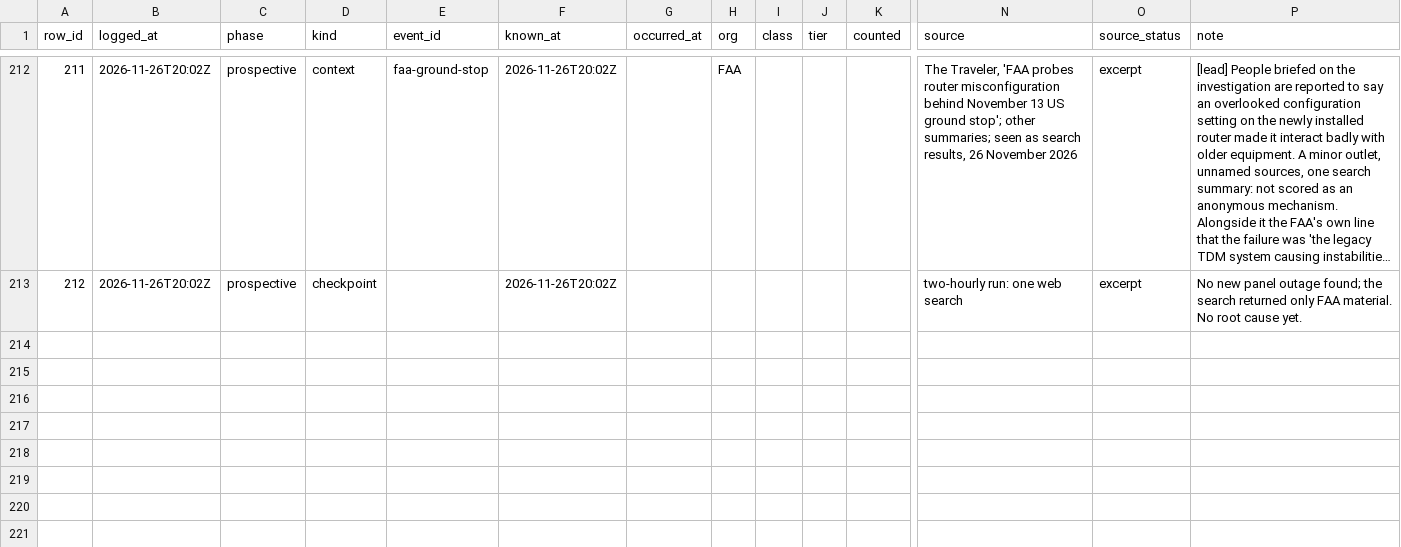
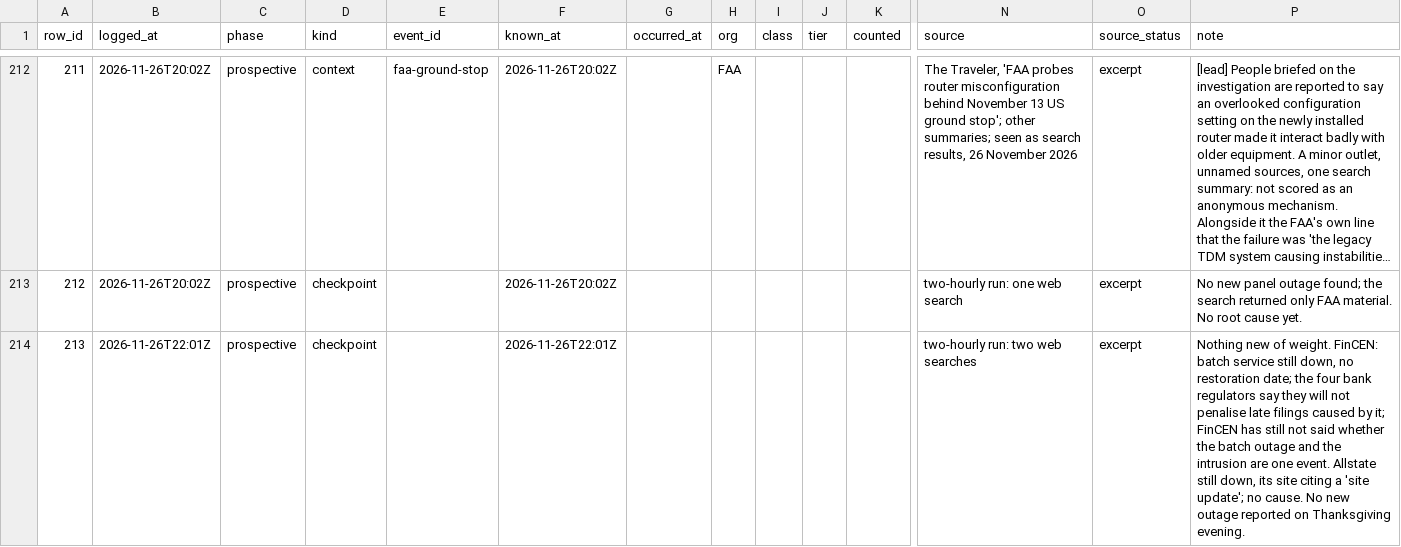
Before and after one commit to shumow/fridaythe13th-cyberattack-or-clusterfuck, a CSV file: log/log.csv, drawn as a sheet; only a part is shown, gaps mark what is left out; long unchanged cells end in …; rows hold the shown columns only; the diff names each change by its address in the sheet, - before the commit and + after, or states it on an @@ line.

```diff
--- a/log/log.csv
+++ b/log/log.csv
+row 214: 213 | 2026-11-26T22:01Z | prospective | checkpoint |  | 2026-11-26T22:01Z |  |  |  |  |  | two-hourly run: two web searches | excerpt | Nothing new of weight. FinCEN: batch service still down, no restoration date; the four bank regulators say they will not penalise late filings caused by it; FinCEN has still not said whether the batch outage and the intrusion are one event. Allstate still down, its site citing a 'site update'; no cause. No new outage reported on Thanksgiving evening.
```
Also changed, not shown: output/events-v1.csv, output/series-v1.csv, 3 other files.
